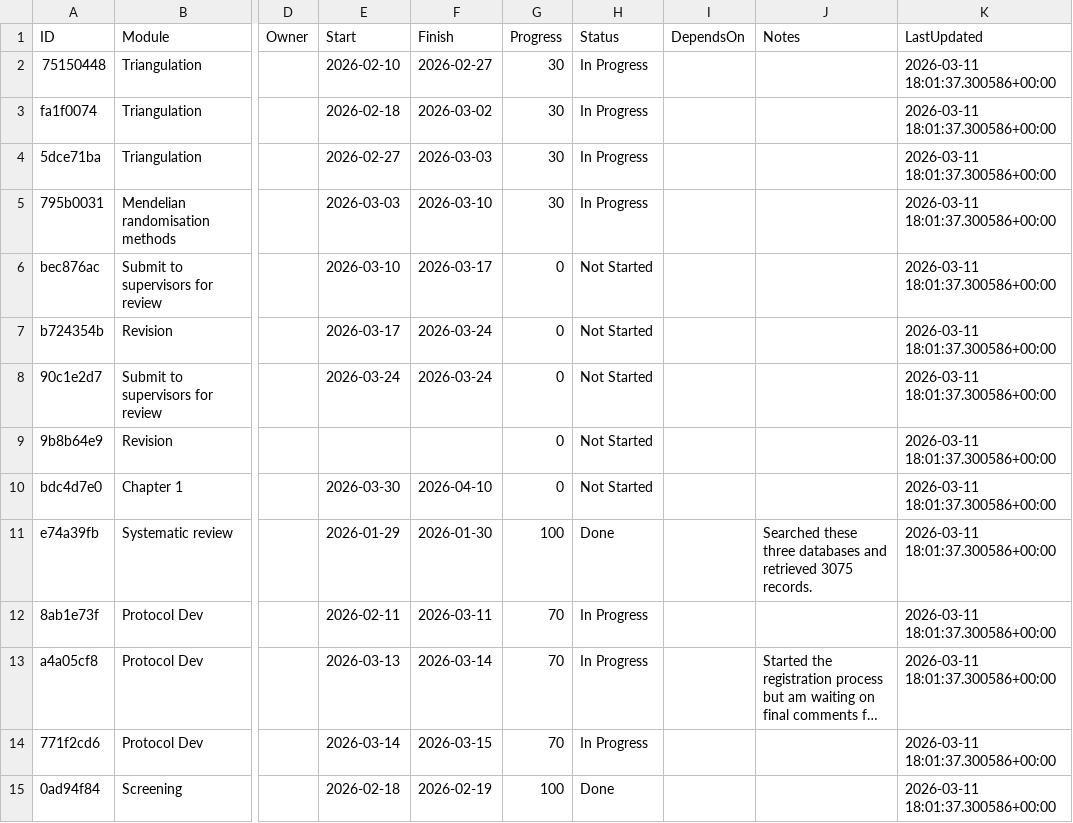
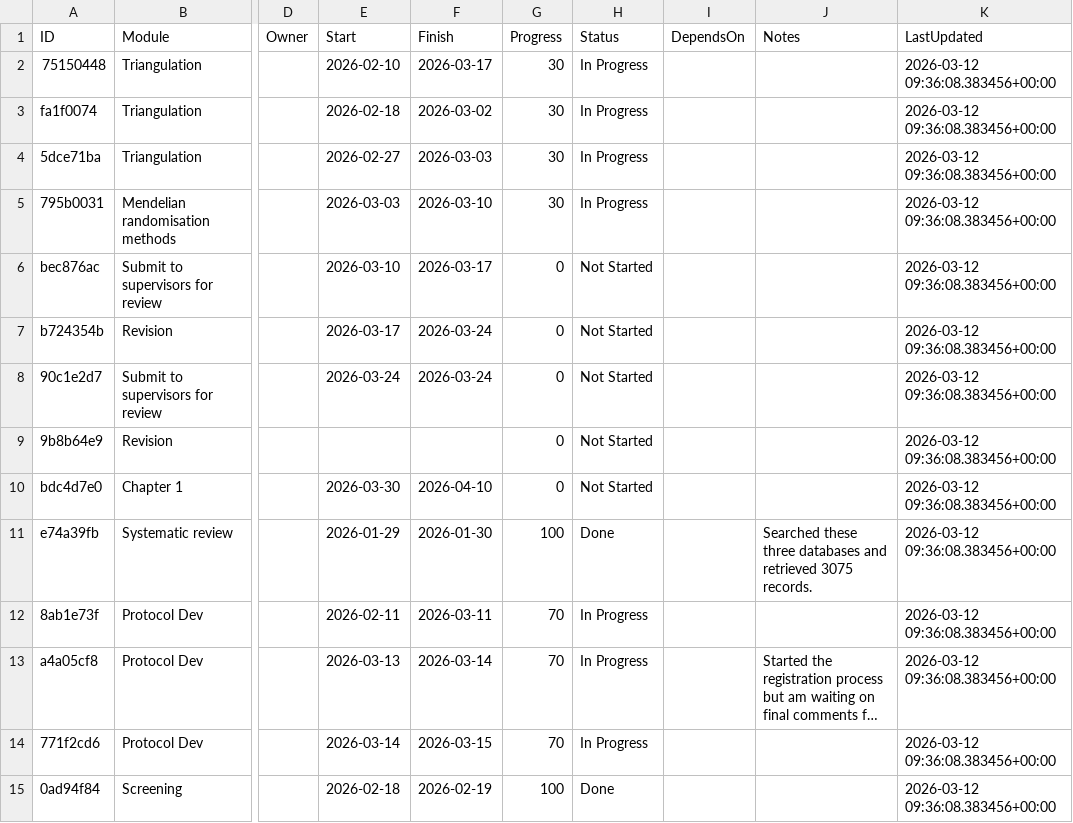
Before and after one commit to winfrednyoroka/project_tracker, a CSV file: data/tasks.csv, drawn as a sheet; only a part is shown, gaps mark what is left out; long unchanged cells end in …; the diff covers the shown part only; the diff names each change by its address in the sheet, - before the commit and + after, or states it on an @@ line.

```diff
--- a/data/tasks.csv
+++ b/data/tasks.csv
-F2 (Finish): 2026-02-27
+F2 (Finish): 2026-03-17
-K2:K15 (LastUpdated): 2026-03-11 18:01:37.300586+00:00
+K2:K15 (LastUpdated): 2026-03-12 09:36:08.383456+00:00
```
Also changed, not shown: 73 edited cells elsewhere in this file.
